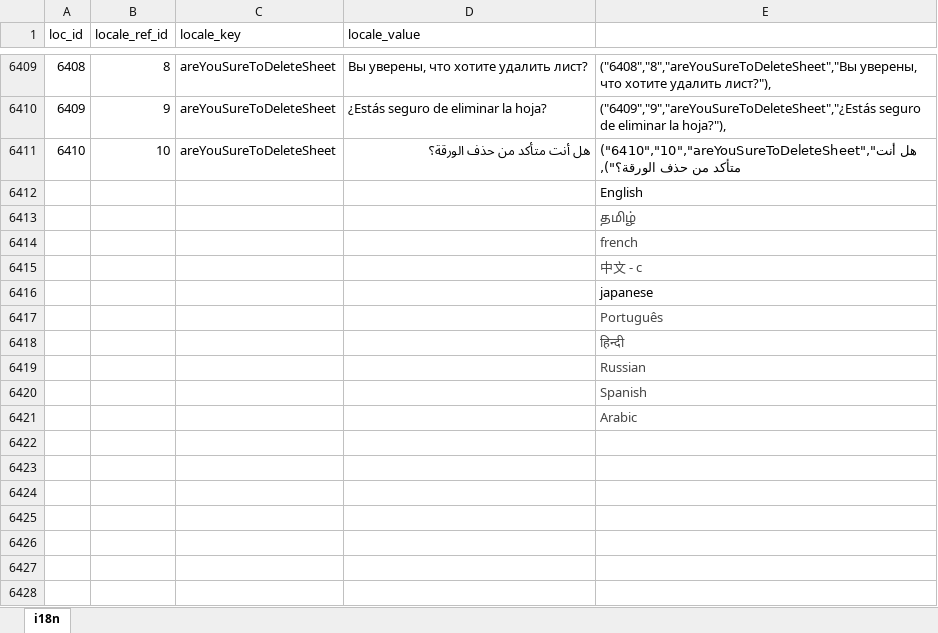
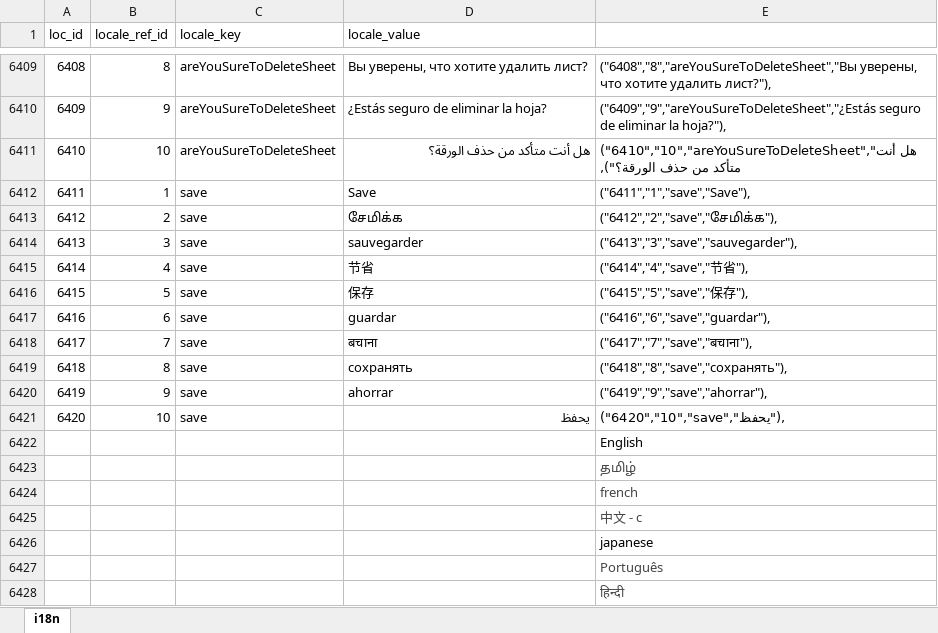
Before and after one commit to bharani-palani/ledgerely, an Excel workbook: i18n.xlsx, sheet i18n, drawn as a sheet; only a part is shown, gaps mark what is left out; the shorter side is filled out with more unchanged rows; values as stored, in another font and other column widths than the file's, no borders; the diff names each change by its address in the sheet, - before the commit and + after, or states it on an @@ line.

```diff
--- a/i18n.xlsx (sheet i18n)
+++ b/i18n.xlsx (sheet i18n)
+row 6412: 6411 | 1 | save | Save | ("6411","1","save","Save"),
+row 6413: 6412 | 2 | save | சேமிக்க | ("6412","2","save","சேமிக்க"),
+row 6414: 6413 | 3 | save | sauvegarder | ("6413","3","save","sauvegarder"),
+row 6415: 6414 | 4 | save | 节省 | ("6414","4","save","节省"),
+row 6416: 6415 | 5 | save | 保存 | ("6415","5","save","保存"),
+row 6417: 6416 | 6 | save | guardar | ("6416","6","save","guardar"),
+row 6418: 6417 | 7 | save | बचाना | ("6417","7","save","बचाना"),
+row 6419: 6418 | 8 | save | сохранять | ("6418","8","save","сохранять"),
+row 6420: 6419 | 9 | save | ahorrar | ("6419","9","save","ahorrar"),
+row 6421: 6420 | 10 | save | يحفظ | ("6420","10","save","يحفظ"),
```
Also changed, not shown: 3 other files.
